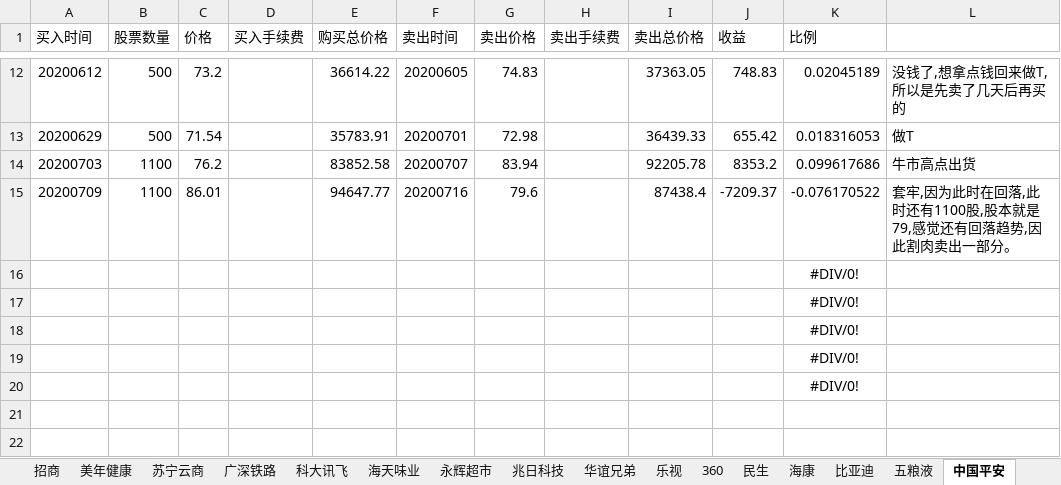
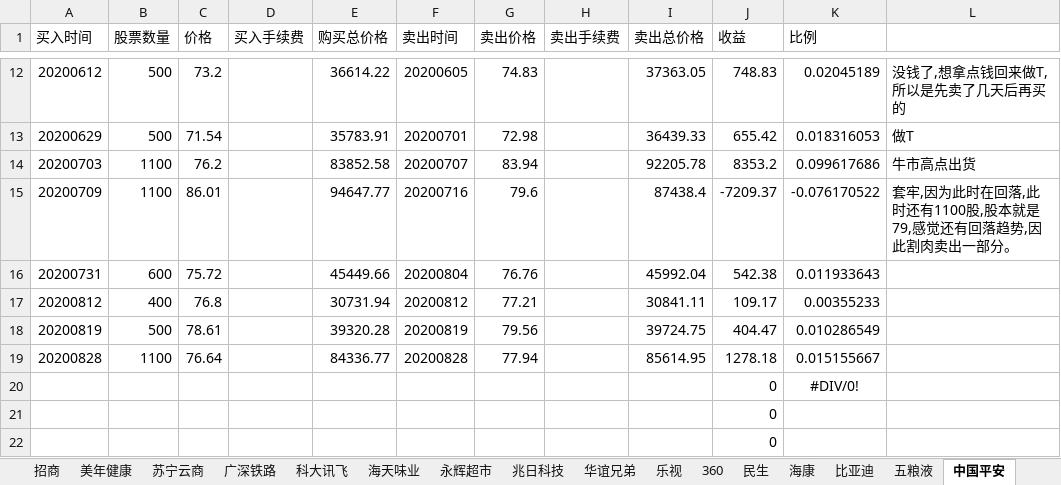
Before and after one commit to aixuebo/ReadFile, an Excel workbook: document/股票/投资.xlsx, sheet 中国平安, drawn as a sheet; only a part is shown, gaps mark what is left out; values as stored, in another font and other column widths than the file's, no borders; removed rows and columns are numbered as before the commit, all else as after; the diff names each change by its address in the sheet, - before the commit and + after, or states it on an @@ line.

```diff
--- a/document/股票/投资.xlsx (sheet 中国平安)
+++ b/document/股票/投资.xlsx (sheet 中国平安)
-row 16:  |  |  |  |  |  |  |  |  |  | #DIV/0!
-row 17:  |  |  |  |  |  |  |  |  |  | #DIV/0!
-row 18:  |  |  |  |  |  |  |  |  |  | #DIV/0!
-row 19:  |  |  |  |  |  |  |  |  |  | #DIV/0!
-row 20:  |  |  |  |  |  |  |  |  |  | #DIV/0!
+row 16: 20200731 | 600 | 75.72 |  | 45449.66 | 20200804 | 76.76 |  | 45992.04 | 542.38 | 0.011933643
+row 17: 20200812 | 400 | 76.8 |  | 30731.94 | 20200812 | 77.21 |  | 30841.11 | 109.17 | 0.00355233
+row 18: 20200819 | 500 | 78.61 |  | 39320.28 | 20200819 | 79.56 |  | 39724.75 | 404.47 | 0.010286549
+row 19: 20200828 | 1100 | 76.64 |  | 84336.77 | 20200828 | 77.94 |  | 85614.95 | 1278.18 | 0.015155667
+row 20:  |  |  |  |  |  |  |  |  | 0 | #DIV/0!
+row 21:  |  |  |  |  |  |  |  |  | 0
+row 22:  |  |  |  |  |  |  |  |  | 0
```
Also changed, not shown: sheet 招商, sheet 温氏股份, sheet 华东医药, sheet 乐普医疗, sheet Sheet1, other sheet tabs, formulas that keep their value, document/股票/收入流水表.xlsx.
